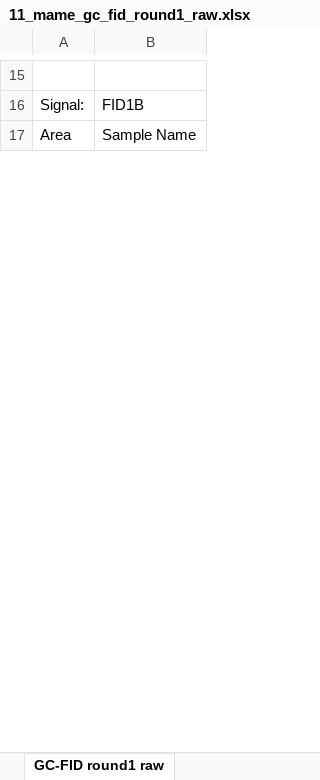
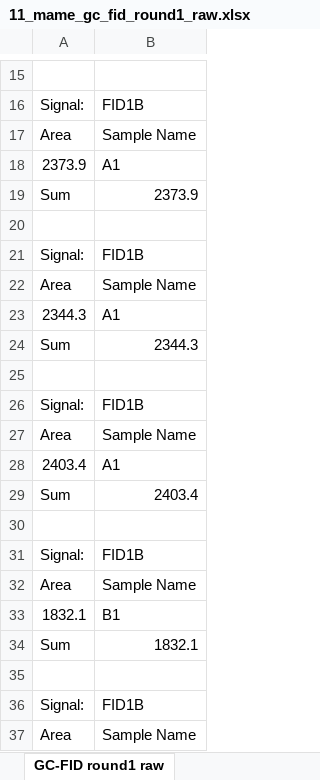
Before and after one commit to gyuminlee-repo/kuma, an Excel workbook: src-tauri/samples/mame/11_mame_gc_fid_round1_raw.xlsx, sheet GC-FID round1 raw, drawn as a sheet; only a part is shown, gaps mark what is left out; values as stored, in another font and other column widths than the file's, no borders; the diff covers the shown part only; the diff names each change by its address in the sheet, - before the commit and + after, or states it on an @@ line.

```diff
--- a/src-tauri/samples/mame/11_mame_gc_fid_round1_raw.xlsx (sheet GC-FID round1 raw)
+++ b/src-tauri/samples/mame/11_mame_gc_fid_round1_raw.xlsx (sheet GC-FID round1 raw)
+row 18: 2373.9 | A1
+row 19: Sum | 2373.9
+row 20: (empty)
@@ row 36 moved to row 21: Signal: @@
@@ row 37 moved to row 22: Area @@
+row 23: 2344.3 | A1
+row 24: Sum | 2344.3
+row 25: (empty)
@@ row 41 moved to row 26: Signal: @@
@@ row 42 moved to row 27: Area @@
+row 28: 2403.4 | A1
+row 29: Sum | 2403.4
+row 30: (empty)
@@ row 46 moved to row 31: Signal: @@
@@ row 47 moved to row 32: Area @@
+row 33: 1832.1 | B1
@@ row 89 moved to row 34: Sum @@
+row 35: (empty)
@@ row 51 moved to row 36: Signal: @@
@@ row 52 moved to row 37: Area @@
```
Also changed, not shown: 57 added rows, 68 removed rows, 44 moved rows and 8 edited cells elsewhere in this sheet, src-tauri/samples/mame/07_mame_activity_long.xlsx, src-tauri/samples/mame/09_mame_agilent_rep_batch.xlsx, 14 other files.
